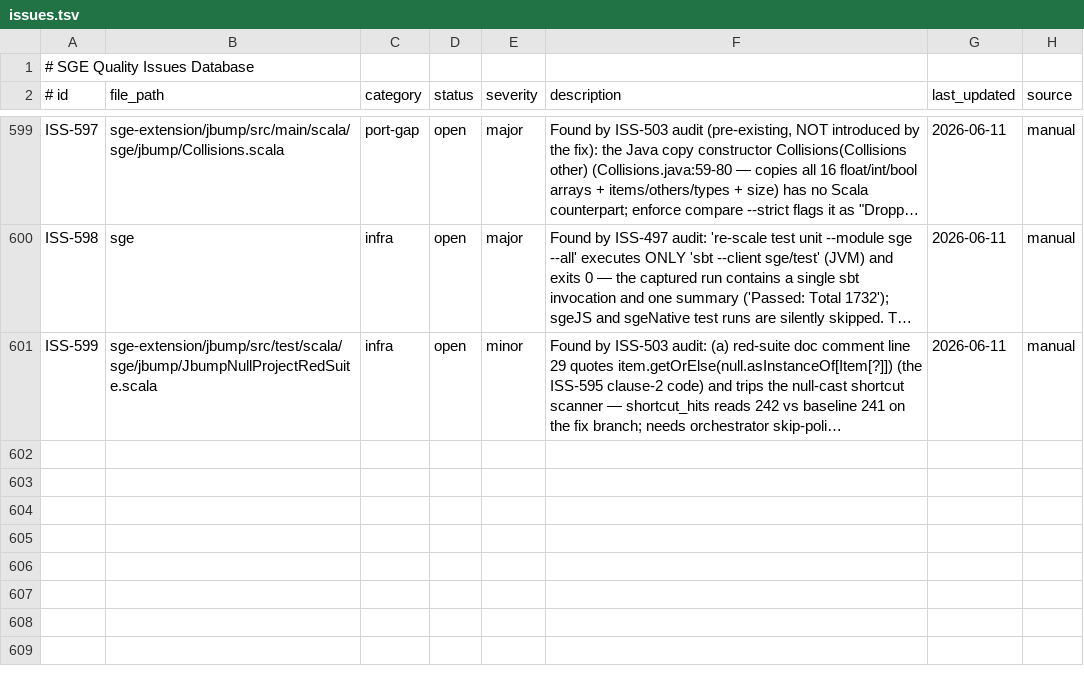
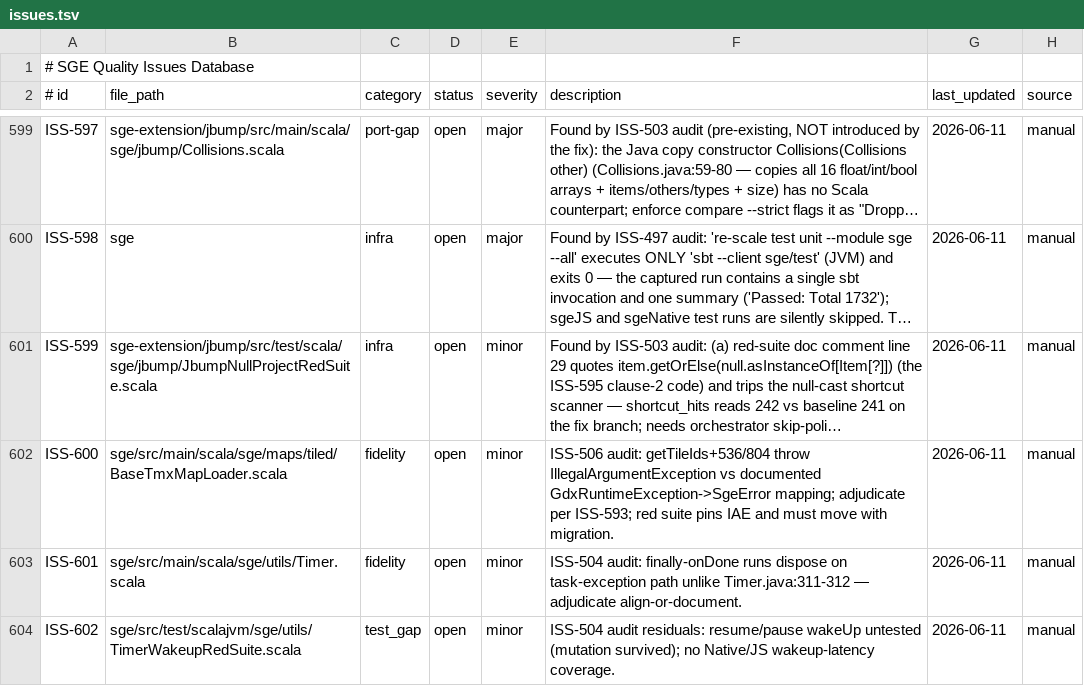
Before and after one commit to kubuszok/sge, a TSV file: .rescale/data/issues.tsv, drawn as a sheet; only a part is shown, gaps mark what is left out; long unchanged cells end in …; the diff covers the shown part only; the diff names each change by its address in the sheet, - before the commit and + after, or states it on an @@ line.

```diff
--- a/.rescale/data/issues.tsv
+++ b/.rescale/data/issues.tsv
+row 602: ISS-600 | sge/src/main/scala/sge/maps/tiled/BaseTmxMapLoader.scala | fidelity | open | minor | ISS-506 audit: getTileIds+536/804 throw IllegalArgumentException vs documented GdxRuntimeException->SgeError mapping; adjudicate per ISS-593; red suite pins IAE and must move with migration. | 2026-06-11 | manual
+row 603: ISS-601 | sge/src/main/scala/sge/utils/Timer.scala | fidelity | open | minor | ISS-504 audit: finally-onDone runs dispose on task-exception path unlike Timer.java:311-312 — adjudicate align-or-document. | 2026-06-11 | manual
+row 604: ISS-602 | sge/src/test/scalajvm/sge/utils/TimerWakeupRedSuite.scala | test_gap | open | minor | ISS-504 audit residuals: resume/pause wakeUp untested (mutation survived); no Native/JS wakeup-latency coverage. | 2026-06-11 | manual
```
Also changed, not shown: 2 added rows and 12 edited cells elsewhere in this file, 3 other files.
